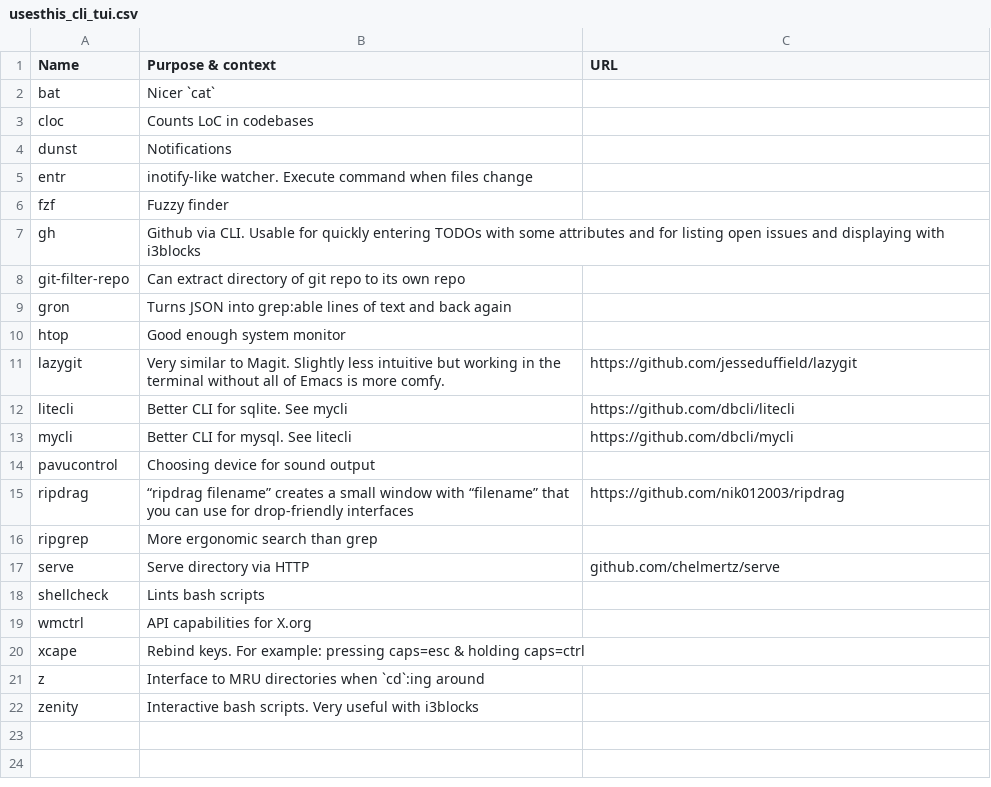
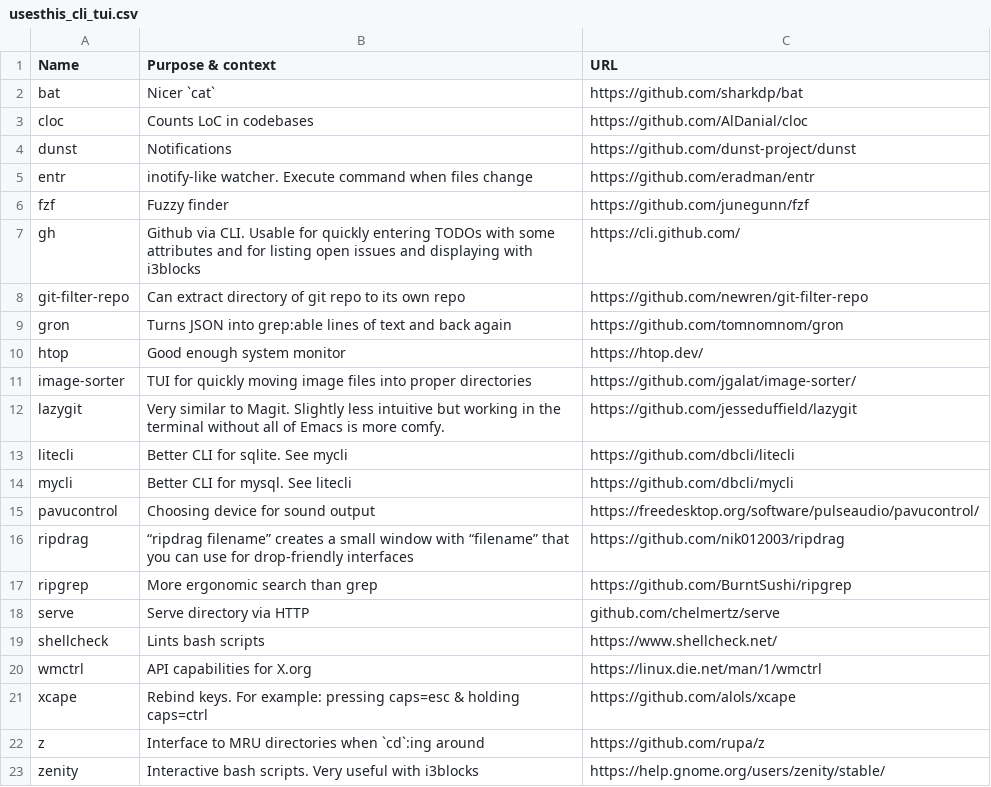
Before and after one commit to chelmertz/chelmertz.github.io, a CSV file: tables/usesthis_cli_tui.csv, drawn as a sheet.

```diff
--- a/tables/usesthis_cli_tui.csv
+++ b/tables/usesthis_cli_tui.csv
@@ -1,11 +1,12 @@
 Name,Purpose & context,URL
-bat,Nicer `cat`,
-cloc,Counts LoC in codebases,
-dunst,Notifications,
-entr,inotify-like watcher. Execute command when files change,
-fzf,Fuzzy finder,
-gh,Github via CLI. Usable for quickly entering TODOs with some attributes and for listing open issues and displaying with i3blocks,
-git-filter-repo,Can extract directory of git repo to its own repo,
-gron,Turns JSON into grep:able lines of text and back again,
-htop,Good enough system monitor,
+bat,Nicer `cat`,https://github.com/sharkdp/bat
+cloc,Counts LoC in codebases,https://github.com/AlDanial/cloc
+dunst,Notifications,https://github.com/dunst-project/dunst
+entr,inotify-like watcher. Execute command when files change,https://github.com/eradman/entr
+fzf,Fuzzy finder,https://github.com/junegunn/fzf
+gh,Github via CLI. Usable for quickly entering TODOs with some attributes and for listing open issues and displaying with i3blocks,https://cli.github.com/
+git-filter-repo,Can extract directory of git repo to its own repo,https://github.com/newren/git-filter-repo
+gron,Turns JSON into grep:able lines of text and back again,https://github.com/tomnomnom/gron
+htop,Good enough system monitor,https://htop.dev/
+image-sorter,TUI for quickly moving image files into proper directories,https://github.com/jgalat/image-sorter/
 lazygit,Very similar to Magit. Slightly less intuitive but working in the terminal without all of Emacs is more comfy.,https://github.com/jesseduffield/lazygit
@@ -13,10 +14,10 @@ litecli,Better CLI for sqlite. See mycli,https://github.com/dbcli/litecli
 mycli,Better CLI for mysql. See litecli,https://github.com/dbcli/mycli
-pavucontrol,Choosing device for sound output,
+pavucontrol,Choosing device for sound output,https://freedesktop.org/software/pulseaudio/pavucontrol/
 ripdrag,“ripdrag filename” creates a small window with “filename” that you can use for drop-friendly interfaces,https://github.com/nik012003/ripdrag
-ripgrep,More ergonomic search than grep,
+ripgrep,More ergonomic search than grep,https://github.com/BurntSushi/ripgrep
 serve,Serve directory via HTTP,github.com/chelmertz/serve
-shellcheck,Lints bash scripts,
-wmctrl,API capabilities for X.org,
-xcape,Rebind keys. For example: pressing caps=esc & holding caps=ctrl,
-z,Interface to MRU directories when `cd`:ing around,
-zenity,Interactive bash scripts. Very useful with i3blocks,
+shellcheck,Lints bash scripts,https://www.shellcheck.net/
+wmctrl,API capabilities for X.org,https://linux.die.net/man/1/wmctrl
+xcape,Rebind keys. For example: pressing caps=esc & holding caps=ctrl,https://github.com/alols/xcape
+z,Interface to MRU directories when `cd`:ing around,https://github.com/rupa/z
+zenity,Interactive bash scripts. Very useful with i3blocks,https://help.gnome.org/users/zenity/stable/
```
Also changed, not shown: tables/usesthis_browser_extensions.csv, tables/usesthis_desktop_applications.csv, 5 other files.
